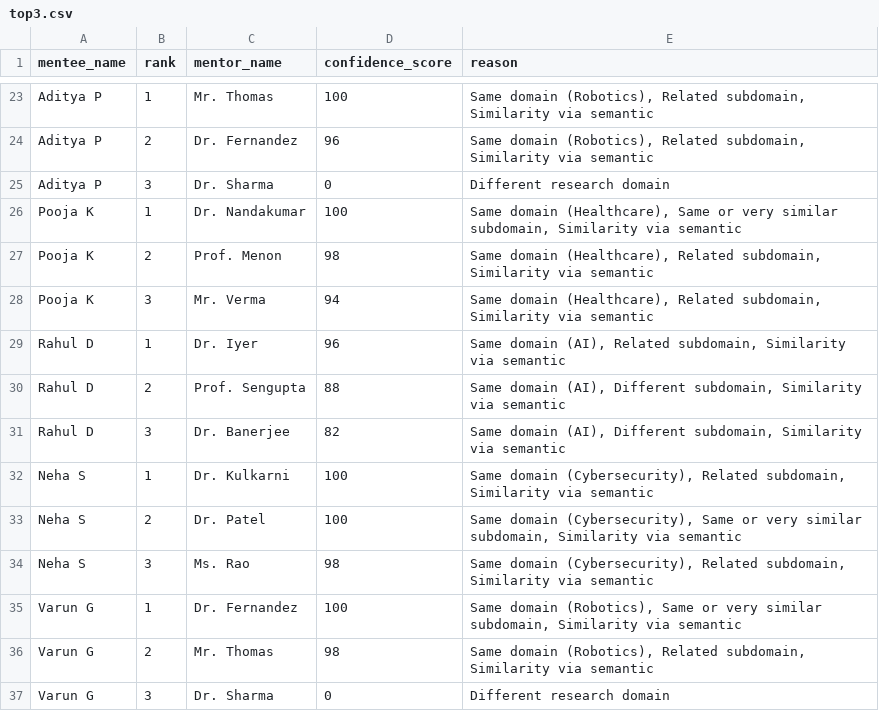
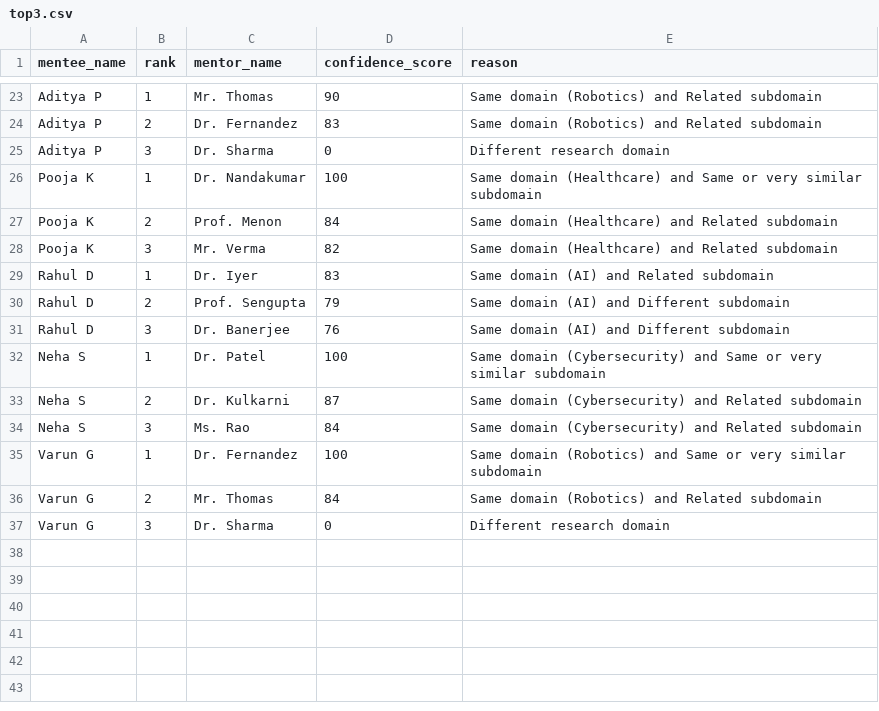
Before and after one commit to Shrit1401/AIMentorMenteeMatchMaking, a CSV file: output/top3.csv, drawn as a sheet; only a part is shown, gaps mark what is left out; the diff covers the shown part only; the diff names each change by its address in the sheet, - before the commit and + after, or states it on an @@ line.

```diff
--- a/output/top3.csv
+++ b/output/top3.csv
-D23 (confidence_score): 100
+D23 (confidence_score): 90
-E23:E24 (reason): Same domain (Robotics), Related subdomain, Similarity via semantic
+E23:E24 (reason): Same domain (Robotics) and Related subdomain
-D24 (confidence_score): 96
+D24 (confidence_score): 83
-E26 (reason): Same domain (Healthcare), Same or very similar subdomain, Similarity via semantic
+E26 (reason): Same domain (Healthcare) and Same or very similar subdomain
-D27 (confidence_score): 98
+D27 (confidence_score): 84
-E27:E28 (reason): Same domain (Healthcare), Related subdomain, Similarity via semantic
+E27:E28 (reason): Same domain (Healthcare) and Related subdomain
-D28 (confidence_score): 94
+D28 (confidence_score): 82
-D29 (confidence_score): 96
+D29 (confidence_score): 83
-E29 (reason): Same domain (AI), Related subdomain, Similarity via semantic
+E29 (reason): Same domain (AI) and Related subdomain
-D30 (confidence_score): 88
+D30 (confidence_score): 79
-E30:E31 (reason): Same domain (AI), Different subdomain, Similarity via semantic
+E30:E31 (reason): Same domain (AI) and Different subdomain
-D31 (confidence_score): 82
+D31 (confidence_score): 76
-C32 (mentor_name): Dr. Kulkarni
+C32 (mentor_name): Dr. Patel
-E32 (reason): Same domain (Cybersecurity), Related subdomain, Similarity via semantic
+E32 (reason): Same domain (Cybersecurity) and Same or very similar subdomain
-C33 (mentor_name): Dr. Patel
+C33 (mentor_name): Dr. Kulkarni
-D33 (confidence_score): 100
+D33 (confidence_score): 87
-E33 (reason): Same domain (Cybersecurity), Same or very similar subdomain, Similarity via semantic
+E33 (reason): Same domain (Cybersecurity) and Related subdomain
-D34 (confidence_score): 98
+D34 (confidence_score): 84
-E34 (reason): Same domain (Cybersecurity), Related subdomain, Similarity via semantic
+E34 (reason): Same domain (Cybersecurity) and Related subdomain
-E35 (reason): Same domain (Robotics), Same or very similar subdomain, Similarity via semantic
+E35 (reason): Same domain (Robotics) and Same or very similar subdomain
-D36 (confidence_score): 98
+D36 (confidence_score): 84
-E36 (reason): Same domain (Robotics), Related subdomain, Similarity via semantic
+E36 (reason): Same domain (Robotics) and Related subdomain
```
Also changed, not shown: 37 edited cells elsewhere in this file, output/result.csv, 5 other files.
